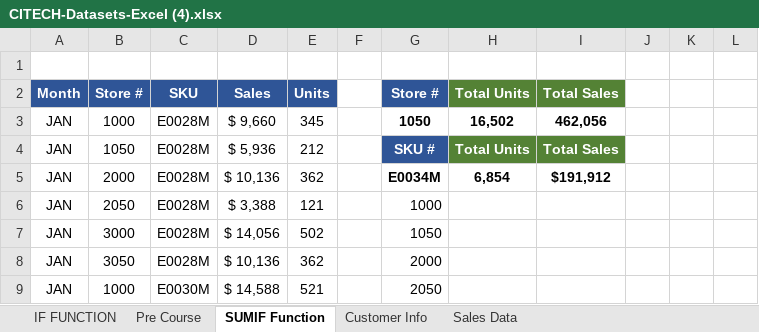
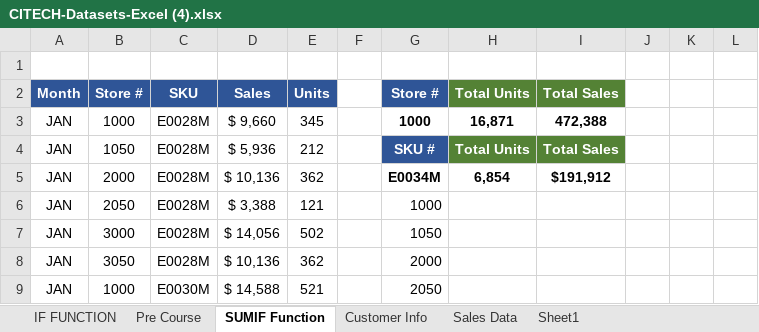
Before and after one commit to ifsvivek/host, an Excel workbook: CITECH-Datasets-Excel (4).xlsx, sheet SUMIF Function, drawn as a sheet; only a part is shown; values as stored, in another font and other column widths than the file's, no borders; the diff names each change by its address in the sheet, - before the commit and + after, or states it on an @@ line.

```diff
--- a/CITECH-Datasets-Excel (4).xlsx (sheet SUMIF Function)
+++ b/CITECH-Datasets-Excel (4).xlsx (sheet SUMIF Function)
+sheet tab: Sheet1
-G3 (Store #): 1050
+G3 (Store #): 1000
-H3 (Total Units): 16,502
+H3 (Total Units): 16,871
-I3 (Total Sales): 462,056
+I3 (Total Sales): 472,388
```
